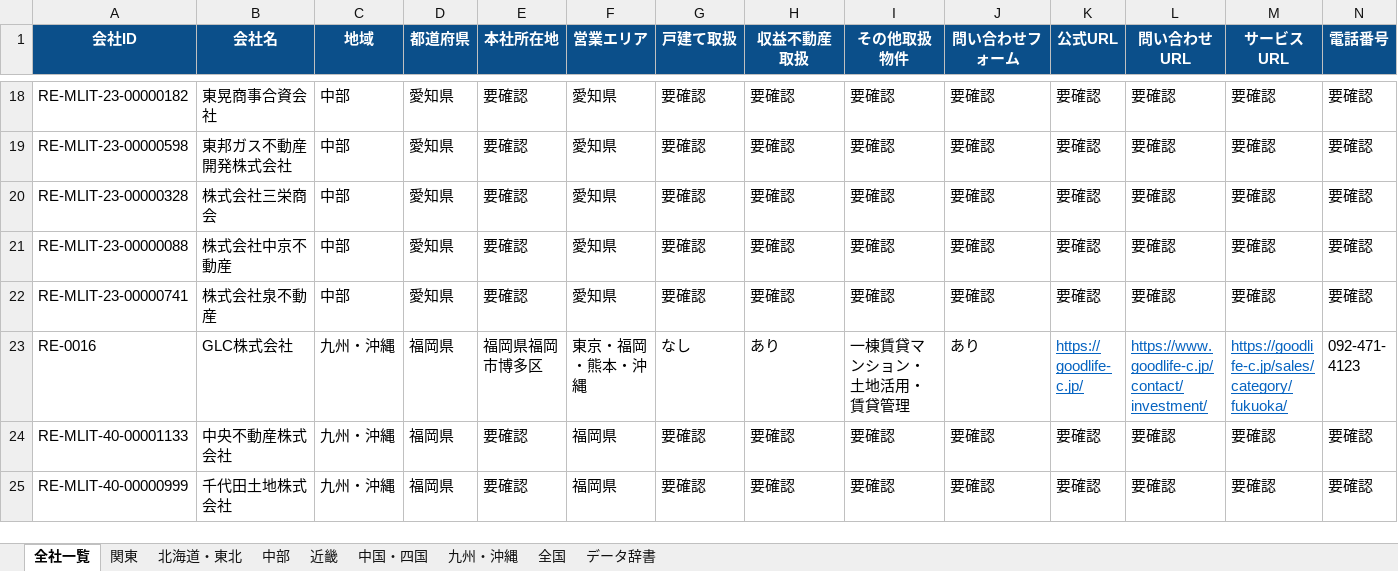
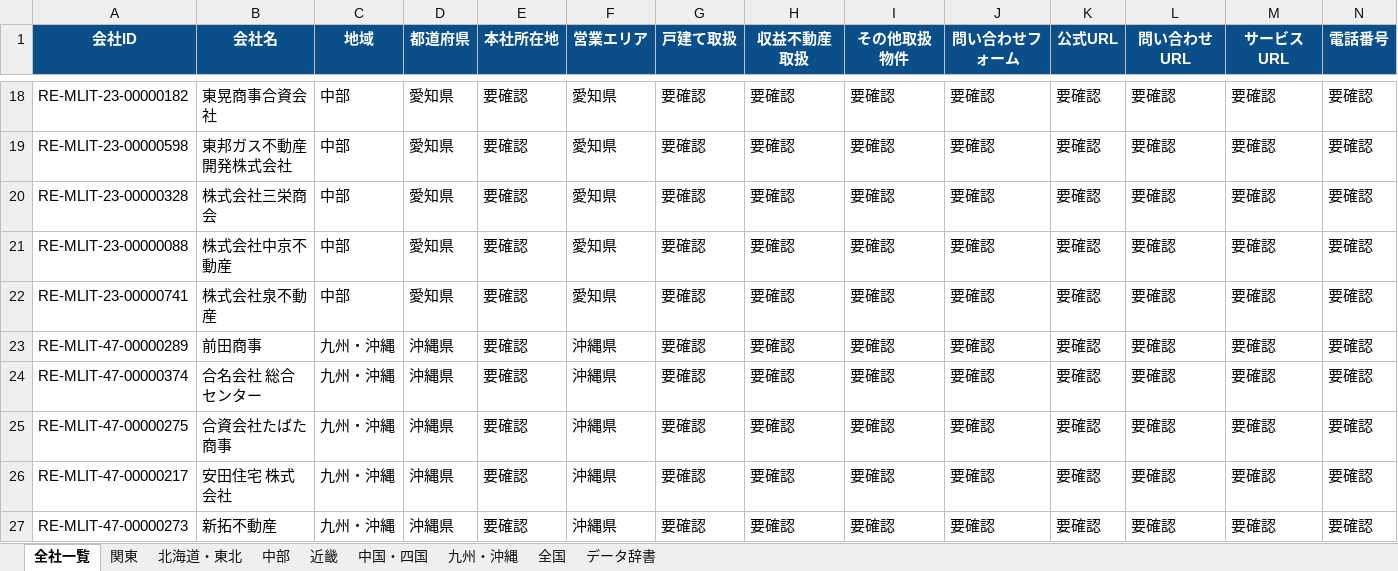
Before and after one commit to univcorp2-ctrl/japan-real-estate-broker-database, an Excel workbook: database/real_estate_brokers.xlsx, sheet 全社一覧, drawn as a sheet; only a part is shown, gaps mark what is left out; the shorter side is filled out with more unchanged rows; values as stored, in another font and other column widths than the file's, no borders; table styles not drawn; rows hold the shown columns only; the diff covers the shown part only; the diff names each change by its address in the sheet, - before the commit and + after, or states it on an @@ line.

```diff
--- a/database/real_estate_brokers.xlsx (sheet 全社一覧)
+++ b/database/real_estate_brokers.xlsx (sheet 全社一覧)
+row 23: RE-MLIT-47-00000289 | 前田商事 | 九州・沖縄 | 沖縄県 | 要確認 | 沖縄県 | 要確認 | 要確認 | 要確認 | 要確認 | 要確認 | 要確認 | 要確認 | 要確認
+row 24: RE-MLIT-47-00000374 | 合名会社 総合センター | 九州・沖縄 | 沖縄県 | 要確認 | 沖縄県 | 要確認 | 要確認 | 要確認 | 要確認 | 要確認 | 要確認 | 要確認 | 要確認
+row 25: RE-MLIT-47-00000275 | 合資会社たばた商事 | 九州・沖縄 | 沖縄県 | 要確認 | 沖縄県 | 要確認 | 要確認 | 要確認 | 要確認 | 要確認 | 要確認 | 要確認 | 要確認
+row 26: RE-MLIT-47-00000217 | 安田住宅 株式会社 | 九州・沖縄 | 沖縄県 | 要確認 | 沖縄県 | 要確認 | 要確認 | 要確認 | 要確認 | 要確認 | 要確認 | 要確認 | 要確認
+row 27: RE-MLIT-47-00000273 | 新拓不動産 | 九州・沖縄 | 沖縄県 | 要確認 | 沖縄県 | 要確認 | 要確認 | 要確認 | 要確認 | 要確認 | 要確認 | 要確認 | 要確認
```
Also changed, not shown: 5 added rows, 26 edited cells and cell formats elsewhere in this sheet, sheet 九州・沖縄, sheet 中部, sheet 北海道・東北, 9 other files.
